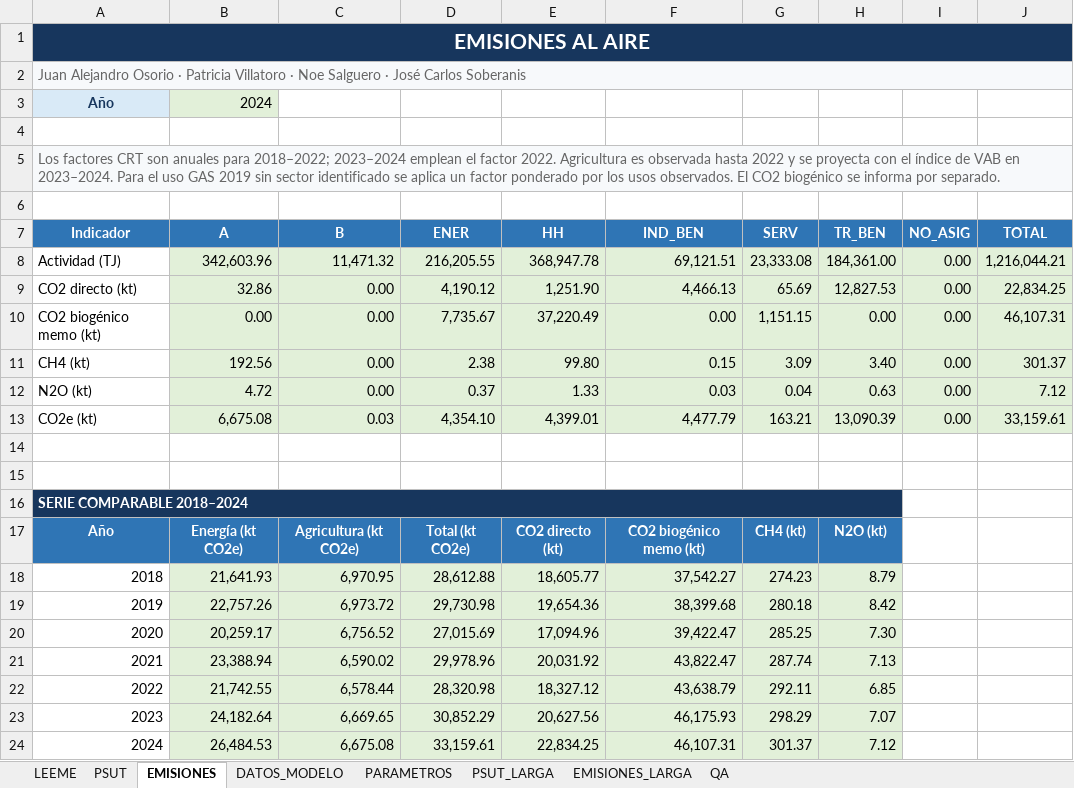
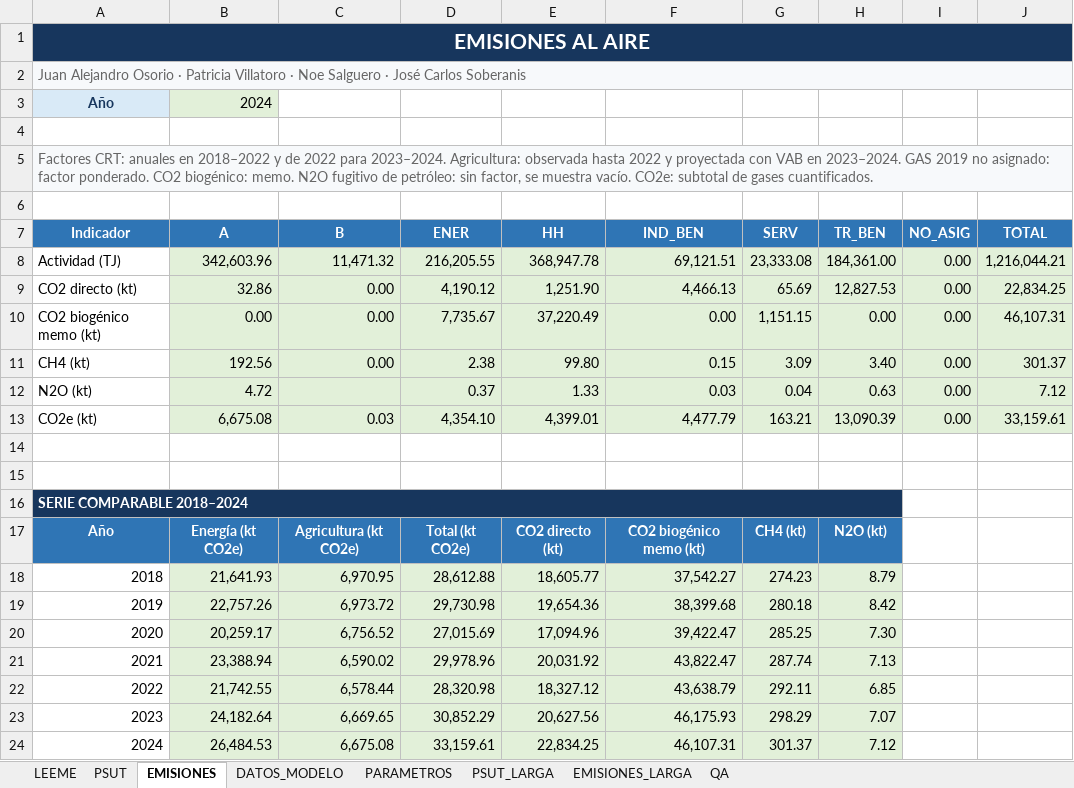
Before and after one commit to JA-Osorio/cuenta-experimental-energia-emisiones-guatemala, an Excel workbook: 03_modelo_hoja_calculo/modelo_psut_energia_emisiones_guatemala_2018_2024.xlsx, sheet EMISIONES, drawn as a sheet; values as stored, in another font and other column widths than the file's, no borders; the diff names each change by its address in the sheet, - before the commit and + after, or states it on an @@ line.

Commit message:
Preservar N2O sin cuantificar y cotejar factores con CRT originales

```diff
--- a/03_modelo_hoja_calculo/modelo_psut_energia_emisiones_guatemala_2018_2024.xlsx (sheet EMISIONES)
+++ b/03_modelo_hoja_calculo/modelo_psut_energia_emisiones_guatemala_2018_2024.xlsx (sheet EMISIONES)
-A5 (Indicador): Los factores CRT son anuales para 2018–2022; 2023–2024 emplean el factor 2022. Agricultura es observada hasta 2022 y se proyecta con el índice de VAB en 2023–2024. Para el uso GAS 2019 sin sector identificado se aplica un factor ponderado por los usos observados. El CO2 biogénico se informa por separado.
+A5 (Indicador): Factores CRT: anuales en 2018–2022 y de 2022 para 2023–2024. Agricultura: observada hasta 2022 y proyectada con VAB en 2023–2024. GAS 2019 no asignado: factor ponderado. CO2 biogénico: memo. N2O fugitivo de petróleo: sin factor, se muestra vacío. CO2e: subtotal de gases cuantificados.
-C12 (B): 0.00
+C12 (B): (empty)
```
Also changed, not shown: sheet EMISIONES_LARGA, formulas that keep their value, 18 other files.
